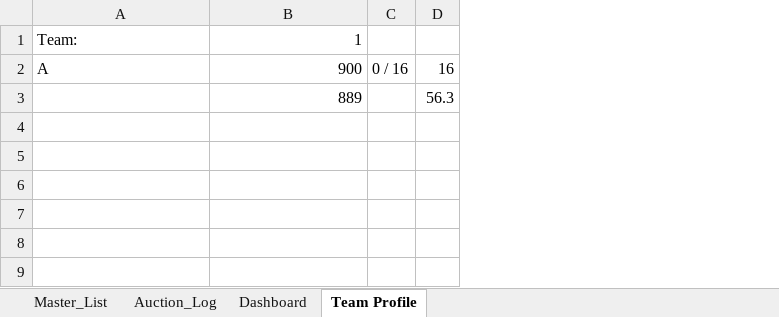
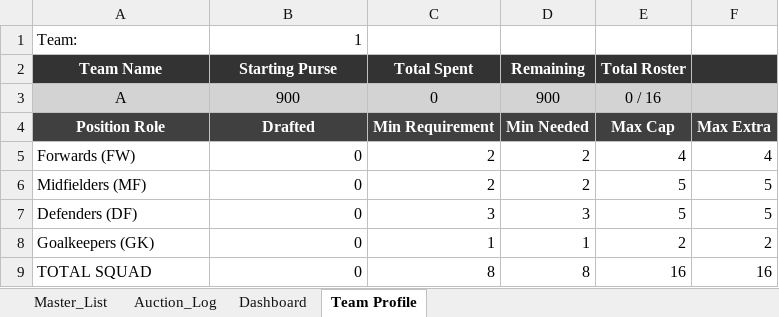
Before and after one commit to MSRishab007/MoneyBall2026, an Excel workbook: AuctionWorkBook.xlsx, sheet Team Profile, drawn as a sheet; values as stored, in another font and other column widths than the file's, no borders; conditional formats not drawn; removed rows and columns are numbered as before the commit, all else as after; the diff names each change by its address in the sheet, - before the commit and + after, or states it on an @@ line.

```diff
--- a/AuctionWorkBook.xlsx (sheet Team Profile)
+++ b/AuctionWorkBook.xlsx (sheet Team Profile)
-column C, row 2: 0 / 16
-column D, row 2: 16
+column C, row 3: 0
+column D, row 3: 900
+column E, row 3: 0 / 16
+column F, empty
+row 2: Team Name | Starting Purse | Total Spent | Remaining | Total Roster
-A3:B3 fill: none
+A3:B3 fill: #D3D3D3
-A3 alignment: left
+A3 alignment: center
-B3 alignment: right
+B3 alignment: center
-row 3:  | 889 |  | 56.3
+row 4: Position Role | Drafted | Min Requirement | Min Needed | Max Cap | Max Extra
+row 5: Forwards (FW) | 0 | 2 | 2 | 4 | 4
+row 6: Midfielders (MF) | 0 | 2 | 2 | 5 | 5
+row 7: Defenders (DF) | 0 | 3 | 3 | 5 | 5
+row 8: Goalkeepers (GK) | 0 | 1 | 1 | 2 | 2
+row 9: TOTAL SQUAD | 0 | 8 | 8 | 16 | 16
```
Also changed, not shown: sheet Auction_Log, formulas that keep their value, 4 other files.
